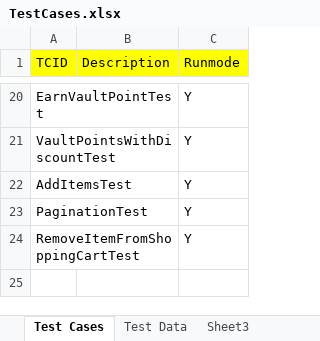
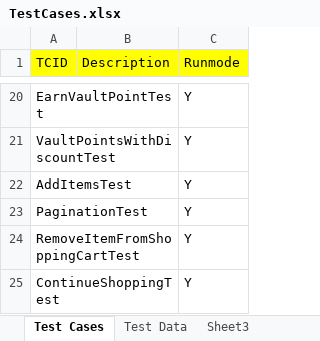
Before and after one commit to baublebar-qa/BaublebarTest, an Excel workbook: src/com/baublebar/data/TestCases.xlsx, sheet Test Cases, drawn as a sheet; only a part is shown, gaps mark what is left out; values as stored, in another font and other column widths than the file's, no borders; the diff names each change by its address in the sheet, - before the commit and + after, or states it on an @@ line.

Commit message:
Added Continue shopping test
Added Continue shopping test

```diff
--- a/src/com/baublebar/data/TestCases.xlsx (sheet Test Cases)
+++ b/src/com/baublebar/data/TestCases.xlsx (sheet Test Cases)
+row 25: ContinueShoppingTest |  | Y
```
Also changed, not shown: sheet Test Data, 3 other files.
